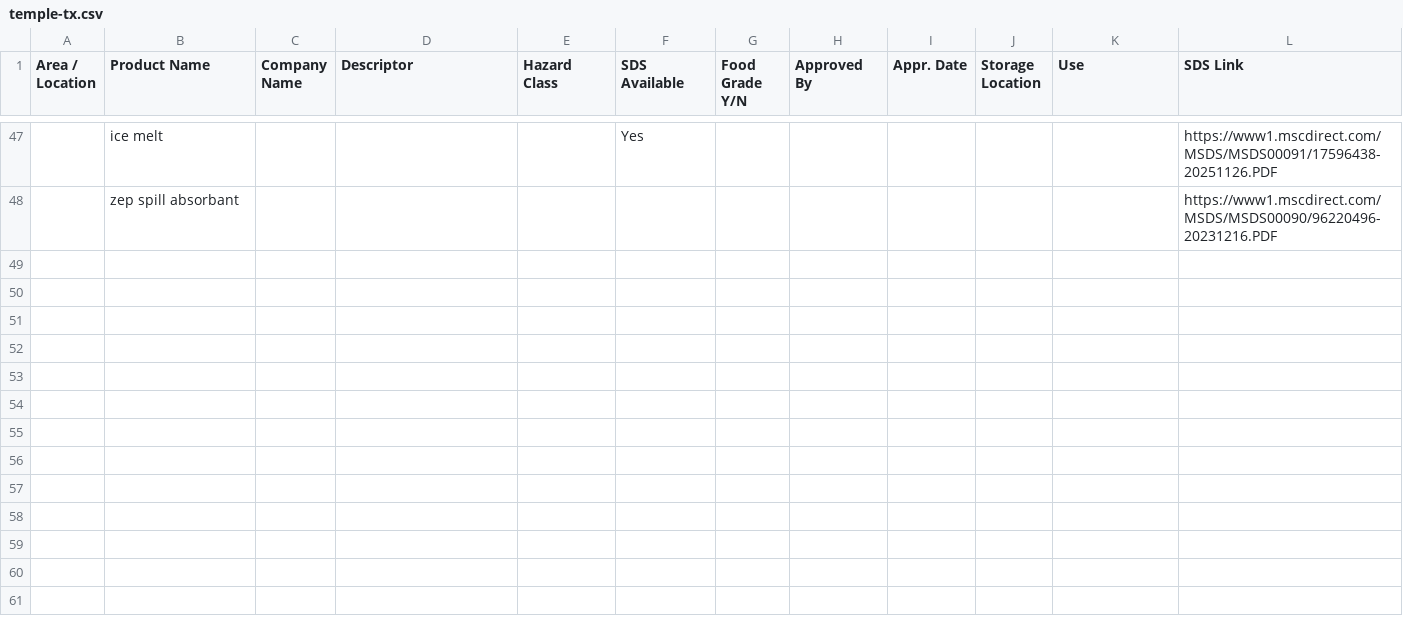
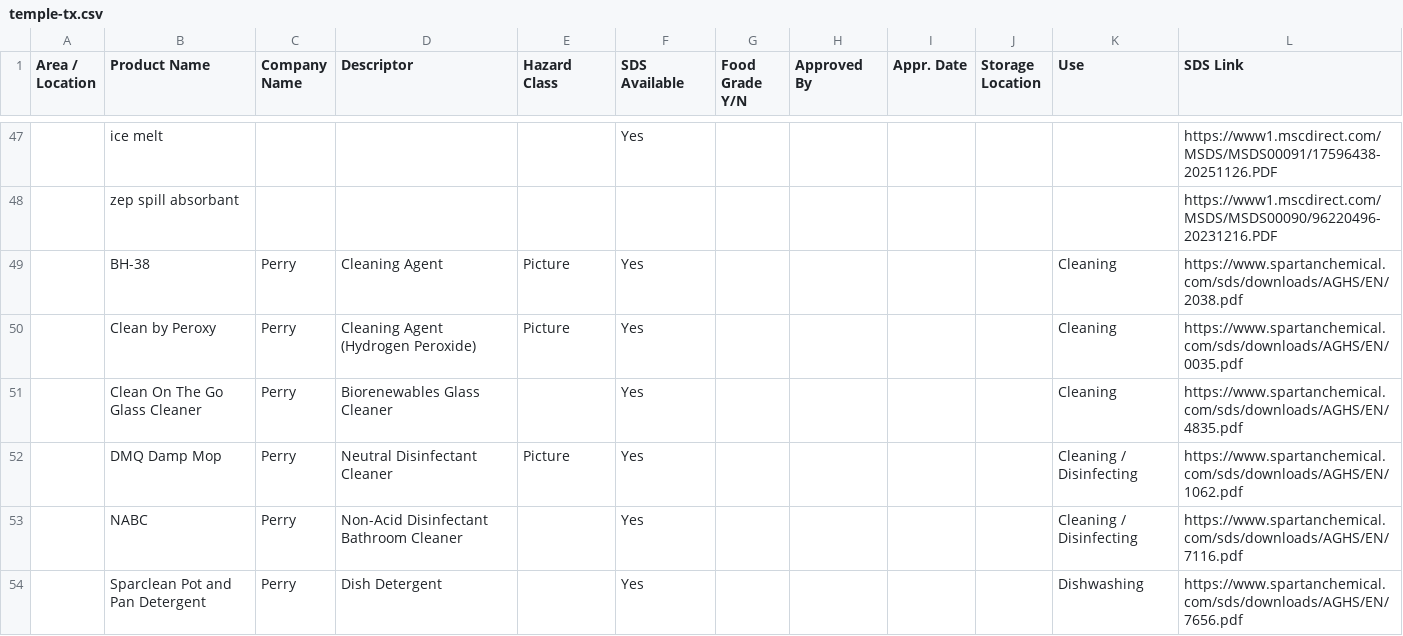
Before and after one commit to ZachSojo/SojoSDSInformation, a CSV file: data/temple-tx.csv, drawn as a sheet; only a part is shown, gaps mark what is left out; the diff names each change by its address in the sheet, - before the commit and + after, or states it on an @@ line.

Commit message:
Update Temple SDS CSV

```diff
--- a/data/temple-tx.csv
+++ b/data/temple-tx.csv
+row 49:  | BH-38 | Perry | Cleaning Agent | Picture | Yes |  |  |  |  | Cleaning | https://www.spartanchemical.com/sds/downloads/AGHS/EN/2038.pdf
+row 50:  | Clean by Peroxy | Perry | Cleaning Agent (Hydrogen Peroxide) | Picture | Yes |  |  |  |  | Cleaning | https://www.spartanchemical.com/sds/downloads/AGHS/EN/0035.pdf
+row 51:  | Clean On The Go Glass Cleaner | Perry | Biorenewables Glass Cleaner |  | Yes |  |  |  |  | Cleaning | https://www.spartanchemical.com/sds/downloads/AGHS/EN/4835.pdf
+row 52:  | DMQ Damp Mop | Perry | Neutral Disinfectant Cleaner | Picture | Yes |  |  |  |  | Cleaning / Disinfecting | https://www.spartanchemical.com/sds/downloads/AGHS/EN/1062.pdf
+row 53:  | NABC | Perry | Non-Acid Disinfectant Bathroom Cleaner |  | Yes |  |  |  |  | Cleaning / Disinfecting | https://www.spartanchemical.com/sds/downloads/AGHS/EN/7116.pdf
+row 54:  | Sparclean Pot and Pan Detergent | Perry | Dish Detergent |  | Yes |  |  |  |  | Dishwashing | https://www.spartanchemical.com/sds/downloads/AGHS/EN/7656.pdf
```
